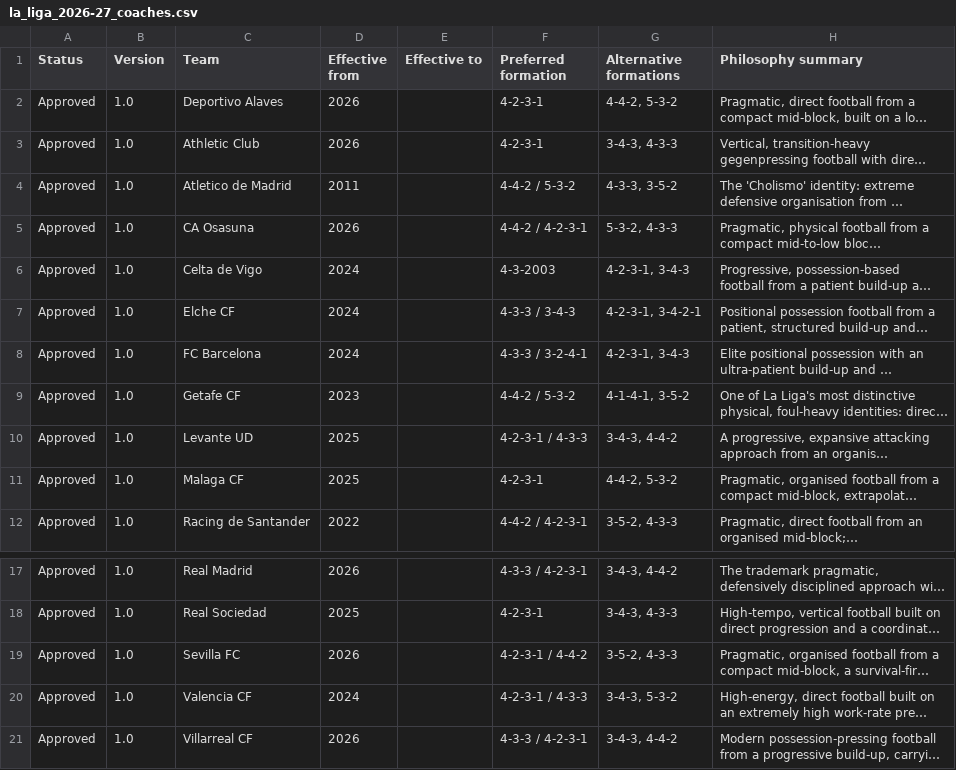
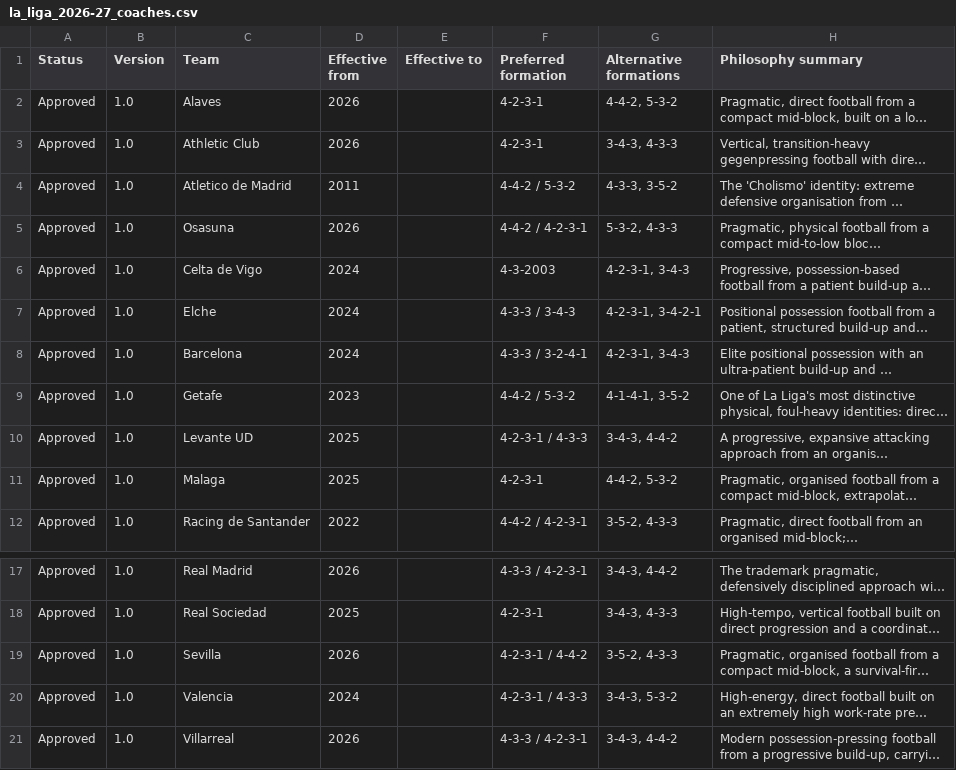
Before and after one commit to Betpreneur/betpreneur_BE, a CSV file: imports/la_liga_2026-27_coaches.csv, drawn as a sheet; only a part is shown, gaps mark what is left out; long unchanged cells end in …; the diff names each change by its address in the sheet, - before the commit and + after, or states it on an @@ line.

```diff
--- a/imports/la_liga_2026-27_coaches.csv
+++ b/imports/la_liga_2026-27_coaches.csv
-C2 (Team): Deportivo Alaves
+C2 (Team): Alaves
-C5 (Team): CA Osasuna
+C5 (Team): Osasuna
-C7 (Team): Elche CF
+C7 (Team): Elche
-C8 (Team): FC Barcelona
+C8 (Team): Barcelona
-C9 (Team): Getafe CF
+C9 (Team): Getafe
-C11 (Team): Malaga CF
+C11 (Team): Malaga
-C19 (Team): Sevilla FC
+C19 (Team): Sevilla
-C20 (Team): Valencia CF
+C20 (Team): Valencia
-C21 (Team): Villarreal CF
+C21 (Team): Villarreal
```
Also changed, not shown: imports/bundesliga_2026-27_coaches.csv.
